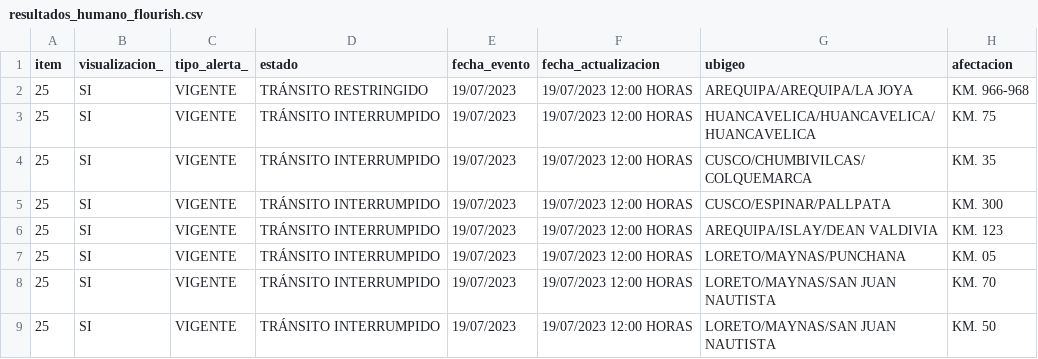
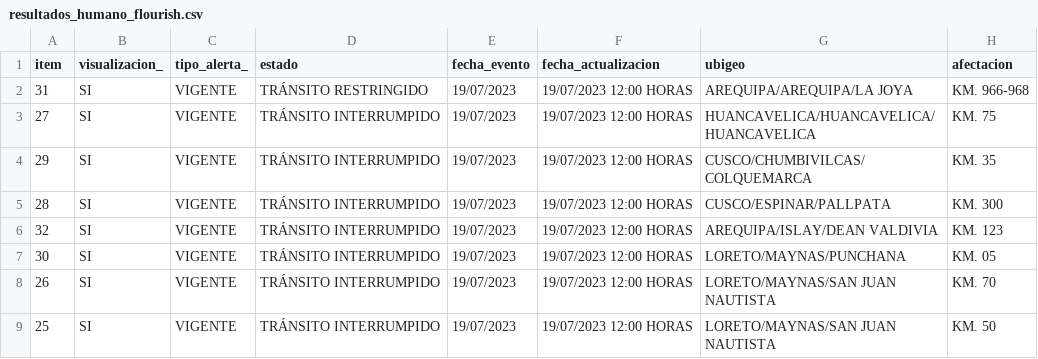
Before and after one commit to annaabsi/scraper-sutran, a CSV file: resultados_flourish/resultados_humano_flourish.csv, drawn as a sheet; only a part is shown; the diff names each change by its address in the sheet, - before the commit and + after, or states it on an @@ line.

```diff
--- a/resultados_flourish/resultados_humano_flourish.csv
+++ b/resultados_flourish/resultados_humano_flourish.csv
-A2 (item): 25
+A2 (item): 31
-A3 (item): 25
+A3 (item): 27
-A4 (item): 25
+A4 (item): 29
-A5 (item): 25
+A5 (item): 28
-A6 (item): 25
+A6 (item): 32
-A7 (item): 25
+A7 (item): 30
-A8 (item): 25
+A8 (item): 26
```
Also changed, not shown: resultados_flourish/resultados_climatologico_flourish.csv, 2 other files.
